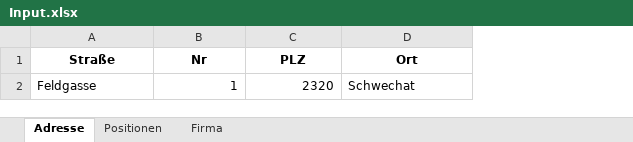
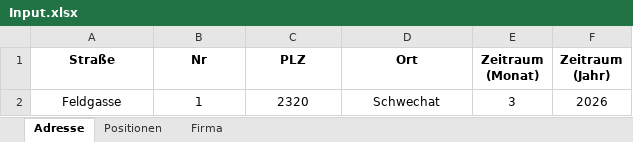
Before and after one commit to erionpolisi/FATI_WordGenerator, an Excel workbook: FATI_WordGenerator/Resources/Input.xlsx, sheet Adresse, drawn as a sheet; values as stored, in another font and other column widths than the file's, no borders; the diff names each change by its address in the sheet, - before the commit and + after, or states it on an @@ line.

```diff
--- a/FATI_WordGenerator/Resources/Input.xlsx (sheet Adresse)
+++ b/FATI_WordGenerator/Resources/Input.xlsx (sheet Adresse)
+column E (Zeitraum (Monat)), row 2: 3
+column F (Zeitraum (Jahr)), row 2: 2026
-A2 alignment: left
+A2 alignment: center
-B2:C2 alignment: right
+B2:C2 alignment: center
-D2 alignment: left
+D2 alignment: center
```
Also changed, not shown: sheet Positionen, sheet Firma, 3 other files.
